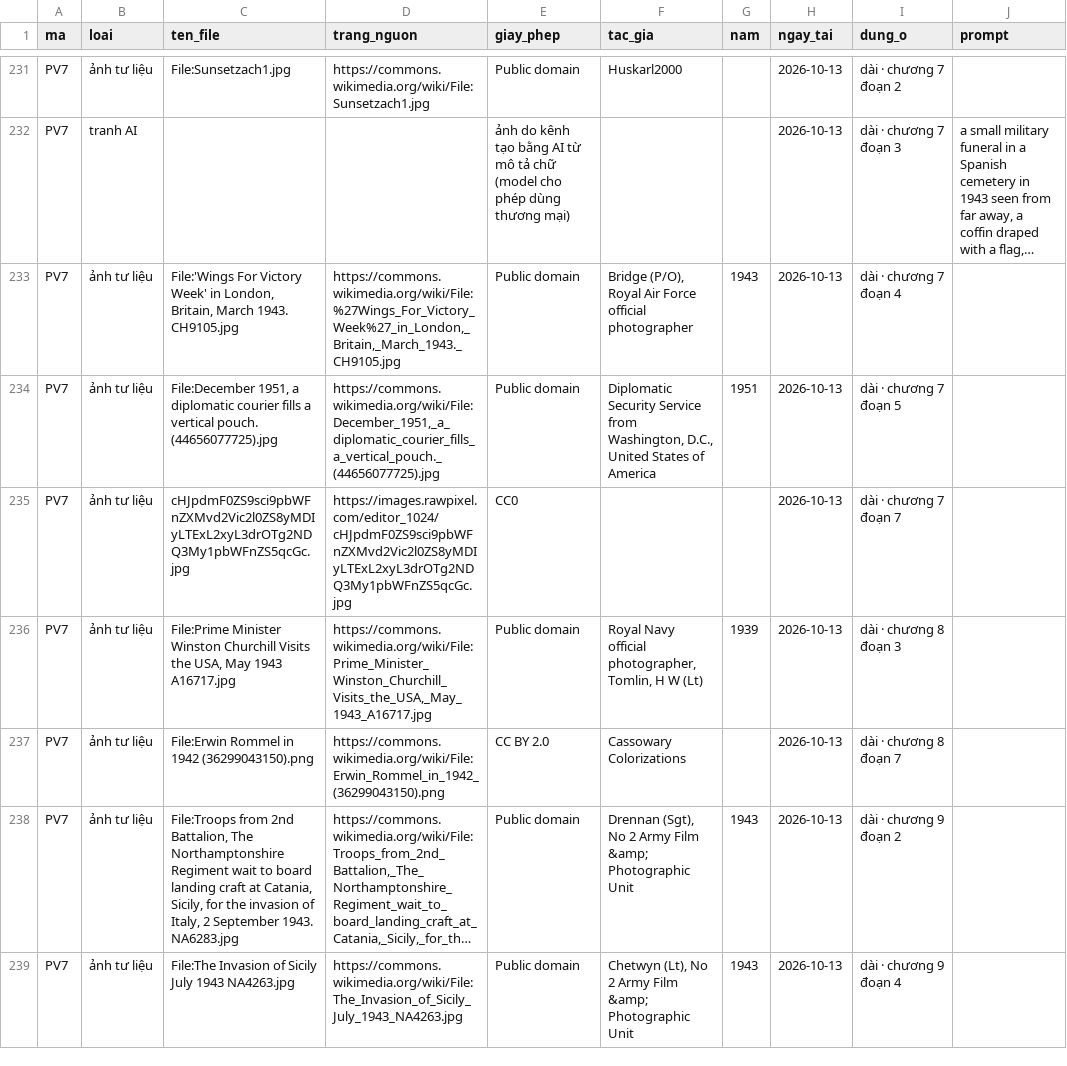
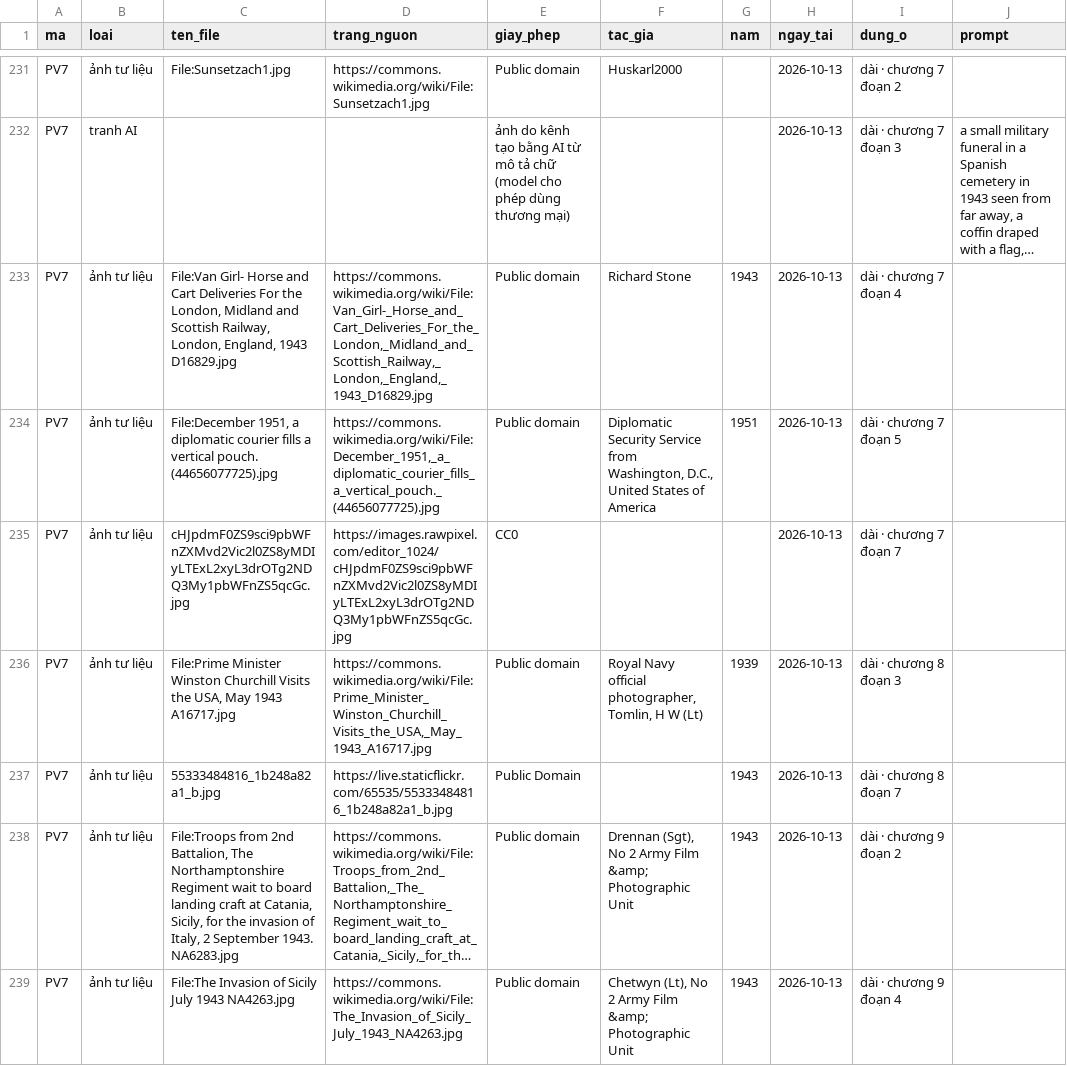
Before and after one commit to thanhnt1910/fact-video, a CSV file: logs/so_anh.csv, drawn as a sheet; only a part is shown, gaps mark what is left out; long unchanged cells end in …; removed rows and columns are numbered as before the commit, all else as after; the diff covers the shown part only; the diff names each change by its address in the sheet, - before the commit and + after, or states it on an @@ line.

```diff
--- a/logs/so_anh.csv
+++ b/logs/so_anh.csv
-C233 (ten_file): File:'Wings For Victory Week' in London, Britain, March 1943. CH9105.jpg
+C233 (ten_file): File:Van Girl- Horse and Cart Deliveries For the London, Midland and Scottish Railway, London, England, 1943 D16829.jpg
-D233 (trang_nguon): https://commons.wikimedia.org/wiki/File:%27Wings_For_Victory_Week%27_in_London,_Britain,_March_1943._CH9105.jpg
+D233 (trang_nguon): https://commons.wikimedia.org/wiki/File:Van_Girl-_Horse_and_Cart_Deliveries_For_the_London,_Midland_and_Scottish_Railway,_London,_England,_1943_D16829.jpg
-F233 (tac_gia): Bridge (P/O), Royal Air Force official photographer
+F233 (tac_gia): Richard Stone
-row 237: PV7 | ảnh tư liệu | File:Erwin Rommel in 1942 (36299043150).png | https://commons.wikimedia.org/wiki/File:Erwin_Rommel_in_1942_(36299043150).png | CC BY 2.0 | Cassowary Colorizations |  | 2026-10-13 | dài · chương 8 đoạn 7
+row 237: PV7 | ảnh tư liệu | 55333484816_1b248a82a1_b.jpg | https://live.staticflickr.com/65535/55333484816_1b248a82a1_b.jpg | Public Domain |  | 1943 | 2026-10-13 | dài · chương 8 đoạn 7
```
Also changed, not shown: 1 added row, 1 removed row and 3 edited cells elsewhere in this file, 2 other files.
